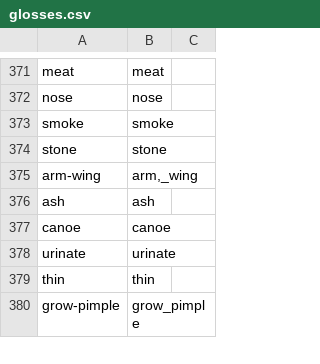
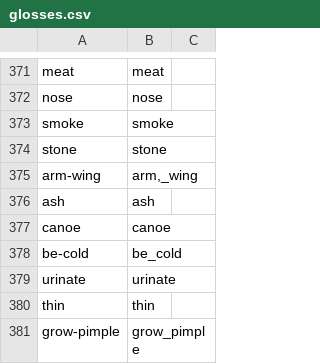
Before and after one commit to caribank/yawarana-corpus-cldf, a CSV file: cldf/glosses.csv, drawn as a sheet; only a part is shown, gaps mark what is left out; the diff names each change by its address in the sheet, - before the commit and + after, or states it on an @@ line.

```diff
--- a/cldf/glosses.csv
+++ b/cldf/glosses.csv
+row 378: be-cold | be_cold
```
Also changed, not shown: cldf/lexemes.csv, cldf/morphemes.csv, 3 other files.
